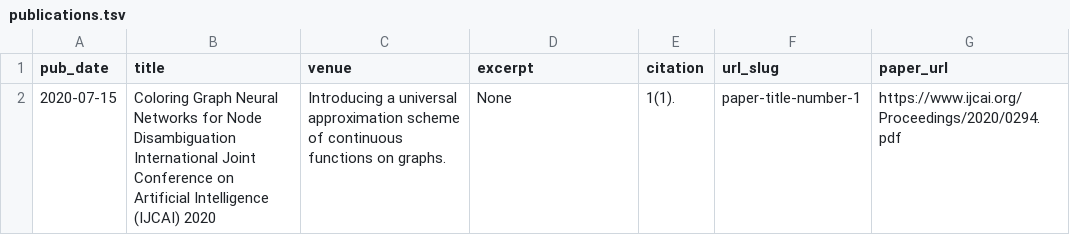
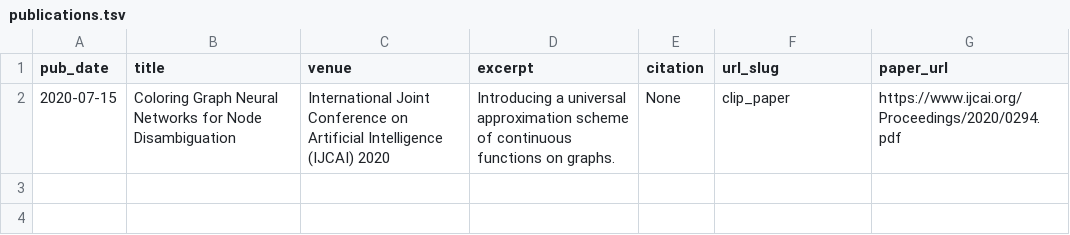
Before and after one commit to gdasoulas/gdasoulas.github.io, a TSV file: markdown_generator/publications.tsv, drawn as a sheet.

Commit message:
rename _publications

```diff
--- a/markdown_generator/publications.tsv
+++ b/markdown_generator/publications.tsv
@@ -1,2 +1,2 @@
 pub_date	title	venue	excerpt	citation	url_slug	paper_url
-2020-07-15	Coloring Graph Neural Networks for Node Disambiguation  International Joint Conference on Artificial Intelligence (IJCAI) 2020	Introducing a universal approximation scheme of continuous functions on graphs.	None	1(1).	paper-title-number-1	https://www.ijcai.org/Proceedings/2020/0294.pdf
+2020-07-15	Coloring Graph Neural Networks for Node Disambiguation	International Joint Conference on Artificial Intelligence (IJCAI) 2020	Introducing a universal approximation scheme of continuous functions on graphs.	None	clip_paper	https://www.ijcai.org/Proceedings/2020/0294.pdf
```
Also changed, not shown: 3 other files.
